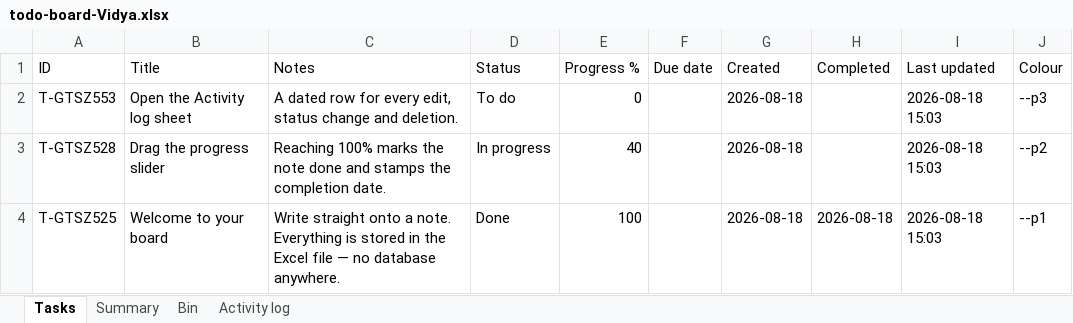
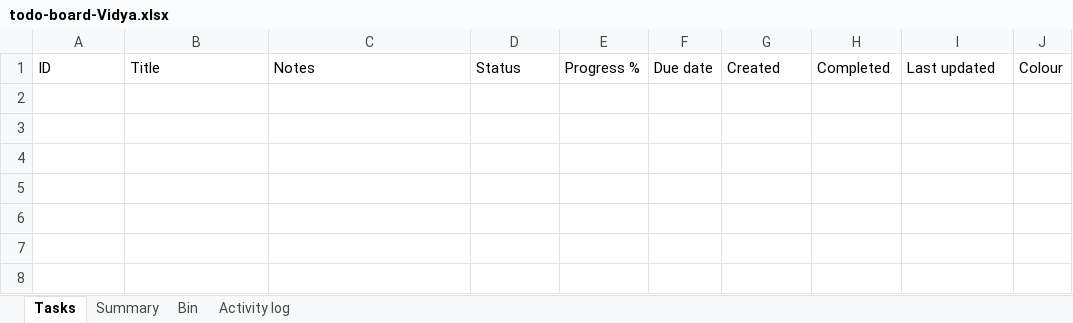
Before and after one commit to akshay0828/To-Do, an Excel workbook: data/todo-board-Vidya.xlsx, sheet Tasks, drawn as a sheet; values as stored, in another font and other column widths than the file's, no borders; the diff names each change by its address in the sheet, - before the commit and + after, or states it on an @@ line.

Commit message:
Update board — 0 notes, 0 done (2026-08-18 15:04)

```diff
--- a/data/todo-board-Vidya.xlsx (sheet Tasks)
+++ b/data/todo-board-Vidya.xlsx (sheet Tasks)
-row 2: T-GTSZ553 | Open the Activity log sheet | A dated row for every edit, status change and deletion. | To do | 0 |  | 2026-08-18 |  | 2026-08-18 15:03 | --p3
-row 3: T-GTSZ528 | Drag the progress slider | Reaching 100% marks the note done and stamps the completion date. | In progress | 40 |  | 2026-08-18 |  | 2026-08-18 15:03 | --p2
-row 4: T-GTSZ525 | Welcome to your board | Write straight onto a note. Everything is stored in the Excel file — no database anywhere. | Done | 100 |  | 2026-08-18 | 2026-08-18 | 2026-08-18 15:03 | --p1
```
Also changed, not shown: sheet Bin, sheet Activity log, sheet Summary.
